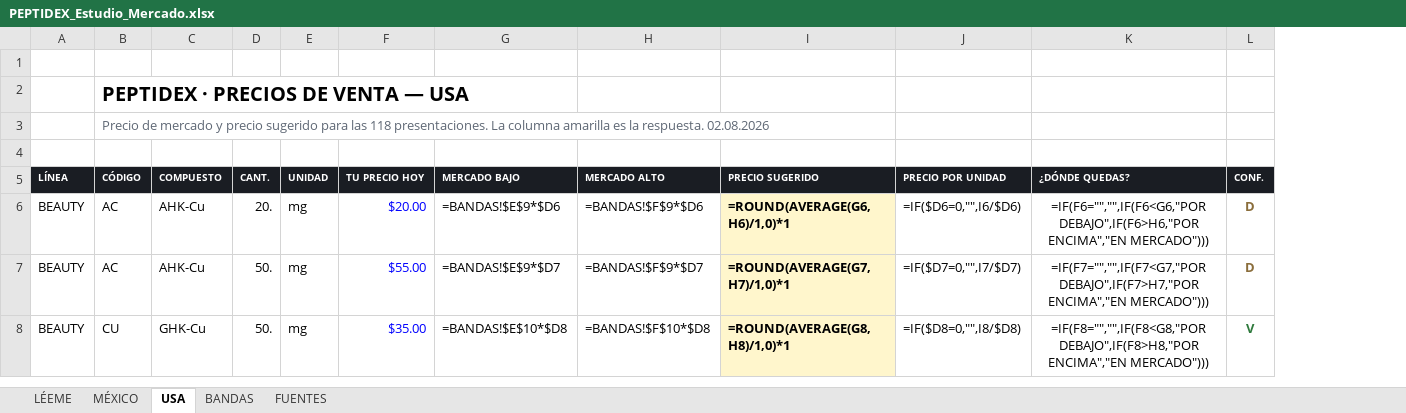
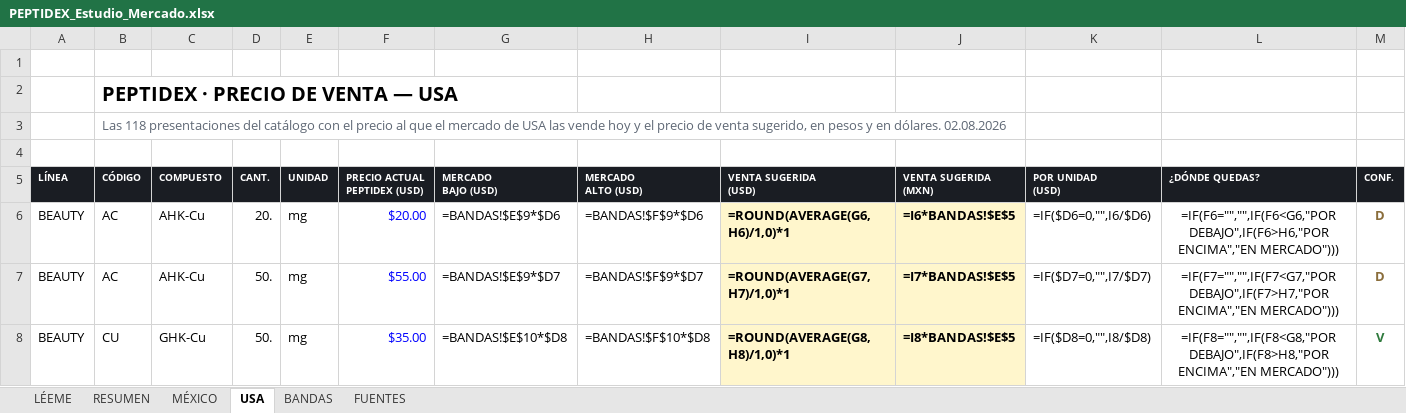
Before and after one commit to jihannieto30-oss/Cheems, an Excel workbook: docs/PEPTIDEX_Estudio_Mercado.xlsx, sheet USA, drawn as a sheet; only a part is shown; values as stored, in another font and other column widths than the file's, no borders; formulas without a stored value are shown as written; addresses are those after the commit; ↵ is a line break in a cell; the diff covers the shown part only; the diff names each change by its address in the sheet, - before the commit and + after, or states it on an @@ line.

```diff
--- a/docs/PEPTIDEX_Estudio_Mercado.xlsx (sheet USA)
+++ b/docs/PEPTIDEX_Estudio_Mercado.xlsx (sheet USA)
+sheet tab: RESUMEN
+column J (VENTA SUGERIDA (MXN)), rows 6-8: =I6*BANDAS!$E$5 | =I7*BANDAS!$E$5 | =I8*BANDAS!$E$5
-B2 (CÓDIGO): PEPTIDEX · PRECIOS DE VENTA — USA
+B2 (CÓDIGO): PEPTIDEX · PRECIO DE VENTA — USA
-B3 (CÓDIGO): Precio de mercado y precio sugerido para las 118 presentaciones. La columna amarilla es la respuesta. 02.08.2026
+B3 (CÓDIGO): Las 118 presentaciones del catálogo con el precio al que el mercado de USA las vende hoy y el precio de venta sugerido, en pesos y en dólares. 02.08.2026
-F5: TU PRECIO HOY
+F5: PRECIO ACTUAL ↵ PEPTIDEX (USD)
-G5: MERCADO BAJO
+G5: MERCADO ↵ BAJO (USD)
-H5: MERCADO ALTO
+H5: MERCADO ↵ ALTO (USD)
-I5: PRECIO SUGERIDO
+I5: VENTA SUGERIDA ↵ (USD)
-K5: PRECIO POR UNIDAD
+K5: POR UNIDAD ↵ (USD)
```
Also changed, not shown: 8 removed rows elsewhere in this sheet, sheet MÉXICO, sheet LÉEME, 1 other file.
